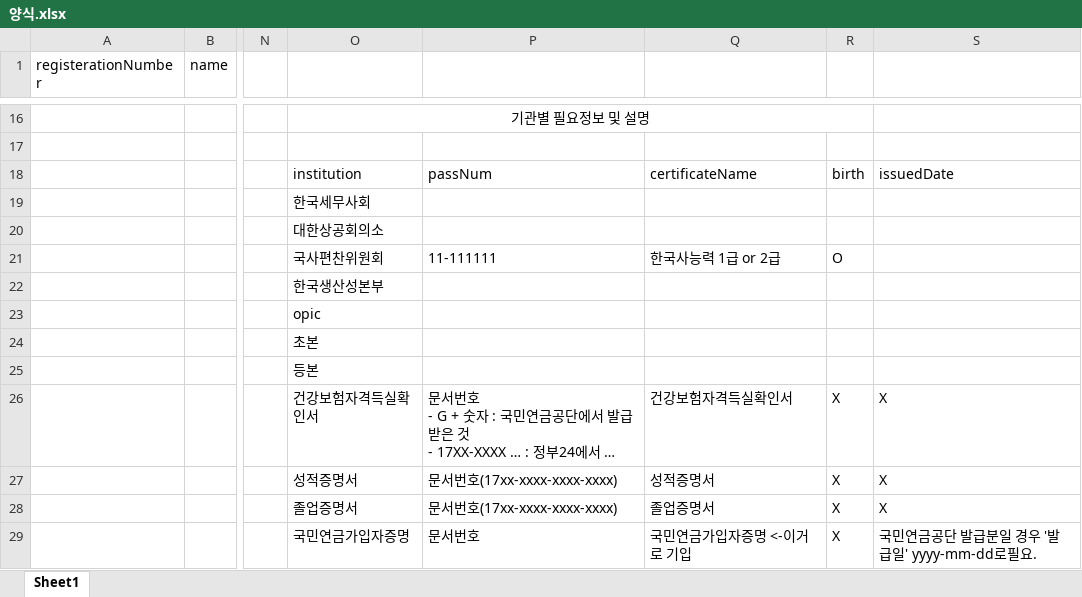
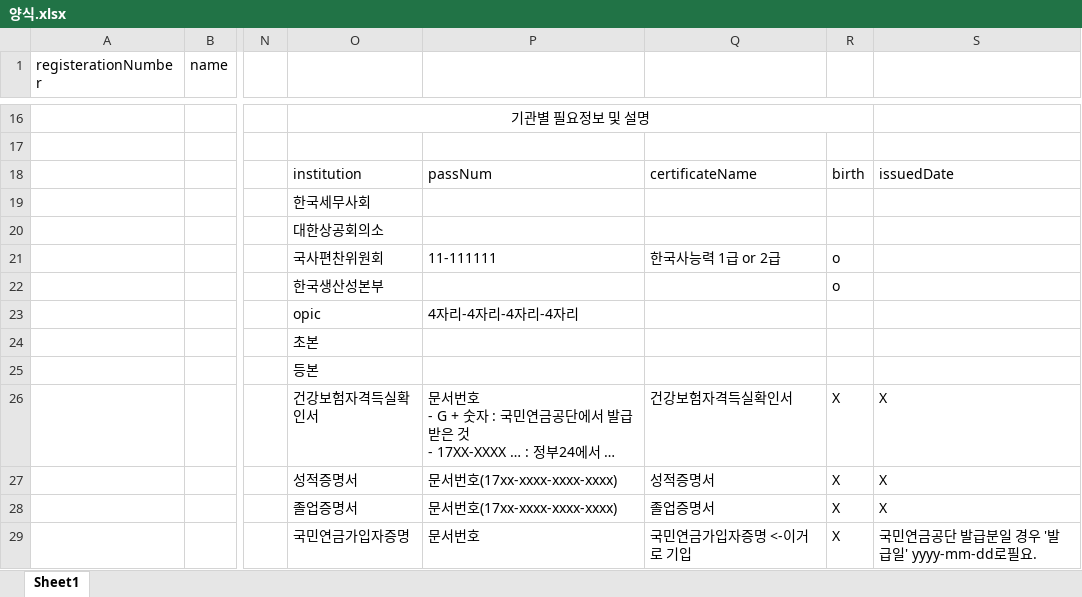
Before and after one commit to DaeGul2/isbr_auto_valid_check, an Excel workbook: 0_필요한자료/양식.xlsx, sheet Sheet1, drawn as a sheet; only a part is shown, gaps mark what is left out; long unchanged cells end in …; values as stored, in another font and other column widths than the file's, no borders; the diff names each change by its address in the sheet, - before the commit and + after, or states it on an @@ line.

```diff
--- a/0_필요한자료/양식.xlsx (sheet Sheet1)
+++ b/0_필요한자료/양식.xlsx (sheet Sheet1)
-R21: O
+R21: o
-R22: (empty)
+R22: o
-P23: (empty)
+P23: 4자리-4자리-4자리-4자리
```
Also changed, not shown: 38 other files.
